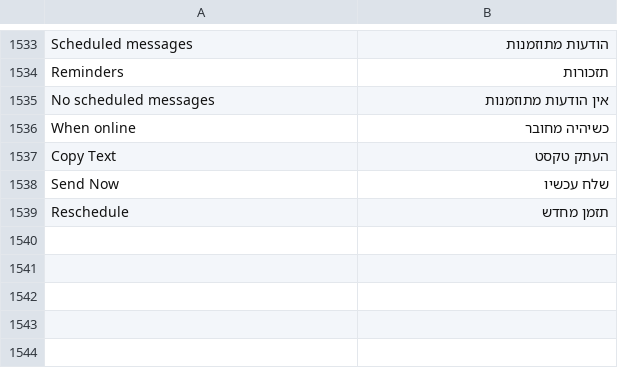
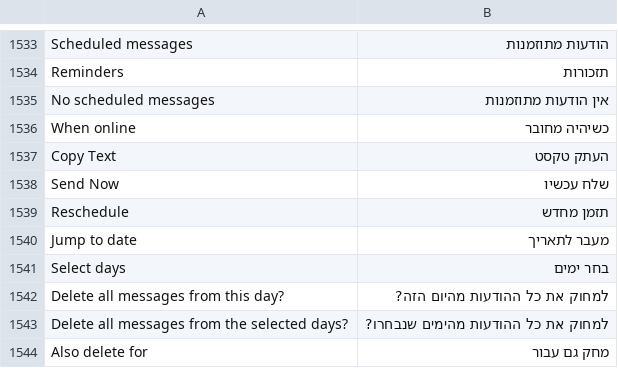
Before and after one commit to JettaXP/pixelGram, a TSV file: src/main/resources/i18n/he.tsv, drawn as a sheet; only a part is shown, gaps mark what is left out.

```diff
--- a/src/main/resources/i18n/he.tsv
+++ b/src/main/resources/i18n/he.tsv
@@ -1539 +1539,6 @@ Send Now	שלח עכשיו
 Reschedule	תזמן מחדש
+Jump to date	מעבר לתאריך
+Select days	בחר ימים
+Delete all messages from this day?	למחוק את כל ההודעות מהיום הזה?
+Delete all messages from the selected days?	למחוק את כל ההודעות מהימים שנבחרו?
+Also delete for	מחק גם עבור
```
Also changed, not shown: src/main/resources/i18n/ru.tsv, 4 other files.
